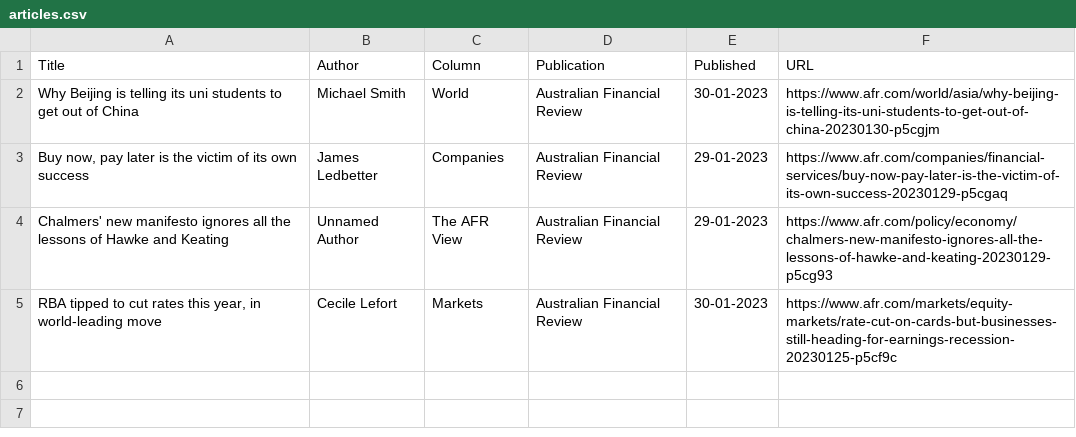
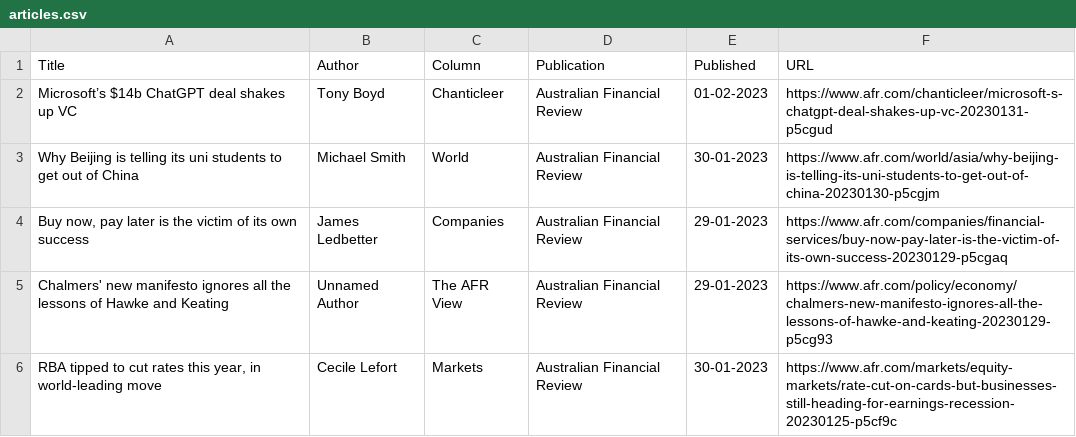
Before and after one commit to jaymarichua/afr-metadata, a CSV file: articles.csv, drawn as a sheet.

Commit message:
Update articles.csv

```diff
--- a/articles.csv
+++ b/articles.csv
@@ -1,2 +1,3 @@
 Title, Author, Column, Publication, Published, URL
+Microsoft’s $14b ChatGPT deal shakes up VC, Tony Boyd, Chanticleer, Australian Financial Review, 01-02-2023, https://www.afr.com/chanticleer/microsoft-s-chatgpt-deal-shakes-up-vc-20230131-p5cgud
 Why Beijing is telling its uni students to get out of China, Michael Smith, World, Australian Financial Review, 30-01-2023, https://www.afr.com/world/asia/why-beijing-is-telling-its-uni-students-to-get-out-of-china-20230130-p5cgjm
```
